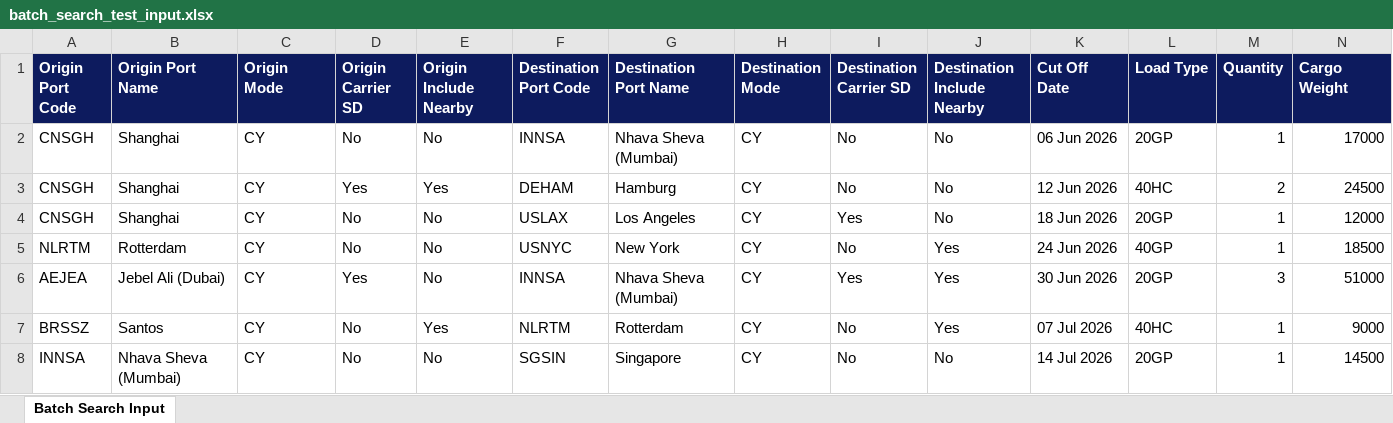
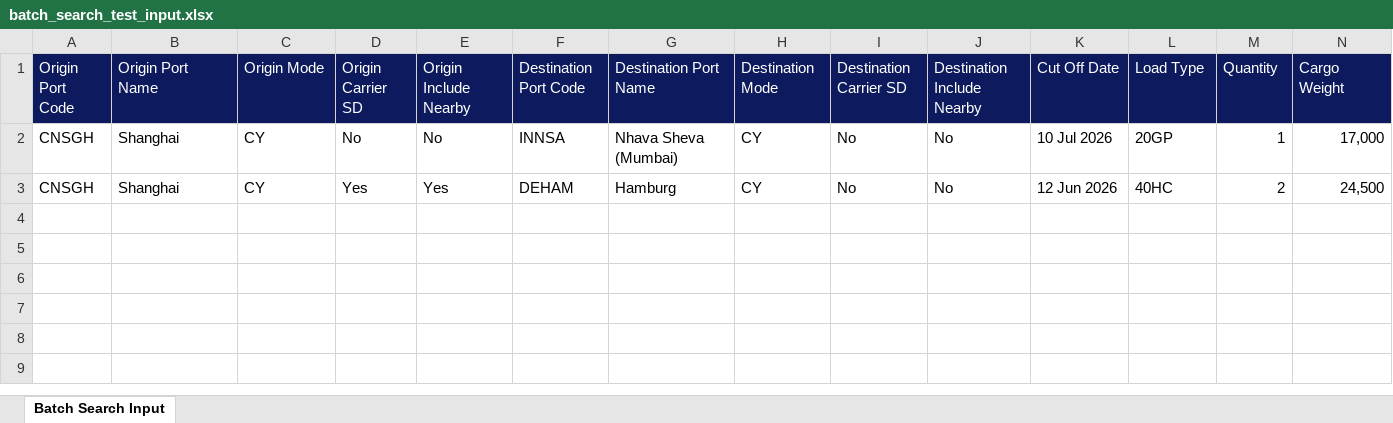
Before and after one commit to INDRESH-009/kappal-scraper-tool, an Excel workbook: batch_search_test_input.xlsx, sheet Batch Search Input, drawn as a sheet; only a part is shown; values as stored, in another font and other column widths than the file's, no borders; rows hold the shown columns only; the diff covers the shown part only; the diff names each change by its address in the sheet, - before the commit and + after, or states it on an @@ line.

Commit message:
input bug fixes

```diff
--- a/batch_search_test_input.xlsx (sheet Batch Search Input)
+++ b/batch_search_test_input.xlsx (sheet Batch Search Input)
-A1:N1 bold: on
+A1:N1 bold: off
-K2 (Cut Off Date): 06 Jun 2026
+K2 (Cut Off Date): 10 Jul 2026
-N2 (Cargo Weight): 17000
+N2 (Cargo Weight): 17,000
-N3 (Cargo Weight): 24500
+N3 (Cargo Weight): 24,500
-row 4: CNSGH | Shanghai | CY | No | No | USLAX | Los Angeles | CY | Yes | No | 18 Jun 2026 | 20GP | 1 | 12000
-row 5: NLRTM | Rotterdam | CY | No | No | USNYC | New York | CY | No | Yes | 24 Jun 2026 | 40GP | 1 | 18500
-row 6: AEJEA | Jebel Ali (Dubai) | CY | Yes | No | INNSA | Nhava Sheva (Mumbai) | CY | Yes | Yes | 30 Jun 2026 | 20GP | 3 | 51000
-row 7: BRSSZ | Santos | CY | No | Yes | NLRTM | Rotterdam | CY | No | Yes | 07 Jul 2026 | 40HC | 1 | 9000
-row 8: INNSA | Nhava Sheva (Mumbai) | CY | No | No | SGSIN | Singapore | CY | No | No | 14 Jul 2026 | 20GP | 1 | 14500
```
Also changed, not shown: cell formats elsewhere in this sheet, 4 other files.
